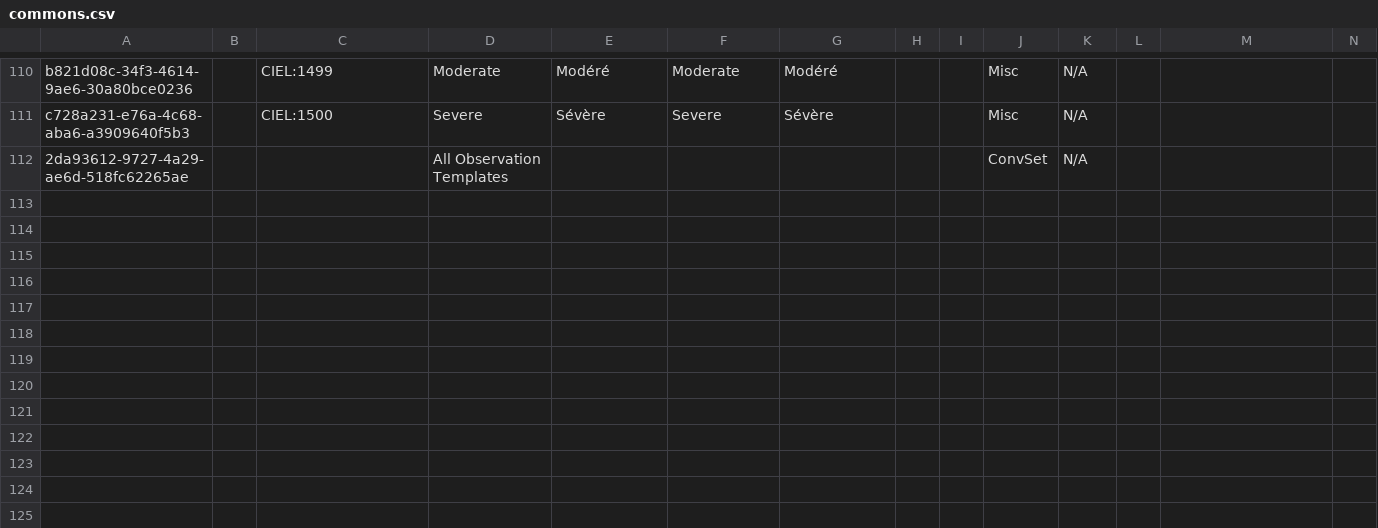
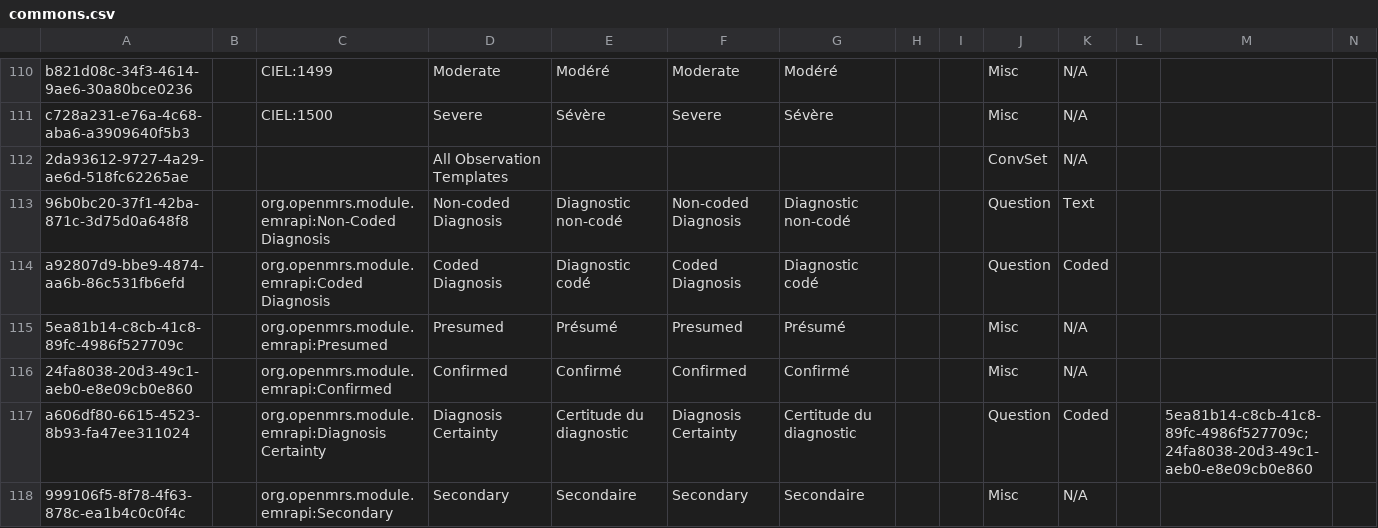
Before and after one commit to mekomsolutions/openmrs-config-haiti, a CSV file: configuration/concepts/commons.csv, drawn as a sheet; only a part is shown, gaps mark what is left out; rows hold the shown columns only; the diff covers the shown part only; the diff names each change by its address in the sheet, - before the commit and + after, or states it on an @@ line.

Commit message:
C2C-26: Add Diagnosis concepts structure

```diff
--- a/configuration/concepts/commons.csv
+++ b/configuration/concepts/commons.csv
+row 113: 96b0bc20-37f1-42ba-871c-3d75d0a648f8 |  | org.openmrs.module.emrapi:Non-Coded Diagnosis | Non-coded Diagnosis | Diagnostic non-codé | Non-coded Diagnosis | Diagnostic non-codé |  |  | Question | Text
+row 114: a92807d9-bbe9-4874-aa6b-86c531fb6efd |  | org.openmrs.module.emrapi:Coded Diagnosis | Coded Diagnosis | Diagnostic codé | Coded Diagnosis | Diagnostic codé |  |  | Question | Coded
+row 115: 5ea81b14-c8cb-41c8-89fc-4986f527709c |  | org.openmrs.module.emrapi:Presumed | Presumed | Présumé | Presumed | Présumé |  |  | Misc | N/A
+row 116: 24fa8038-20d3-49c1-aeb0-e8e09cb0e860 |  | org.openmrs.module.emrapi:Confirmed | Confirmed | Confirmé | Confirmed | Confirmé |  |  | Misc | N/A
+row 117: a606df80-6615-4523-8b93-fa47ee311024 |  | org.openmrs.module.emrapi:Diagnosis Certainty | Diagnosis Certainty | Certitude du diagnostic | Diagnosis Certainty | Certitude du diagnostic |  |  | Question | Coded |  | 5ea81b14-c8cb-41c8-89fc-4986f527709c; 24fa8038-20d3-49c1-aeb0-e8e09cb0e860
+row 118: 999106f5-8f78-4f63-878c-ea1b4c0c0f4c |  | org.openmrs.module.emrapi:Secondary | Secondary | Secondaire | Secondary | Secondaire |  |  | Misc | N/A
```
Also changed, not shown: 6 added rows elsewhere in this file, configuration/concepts/voids.csv.
